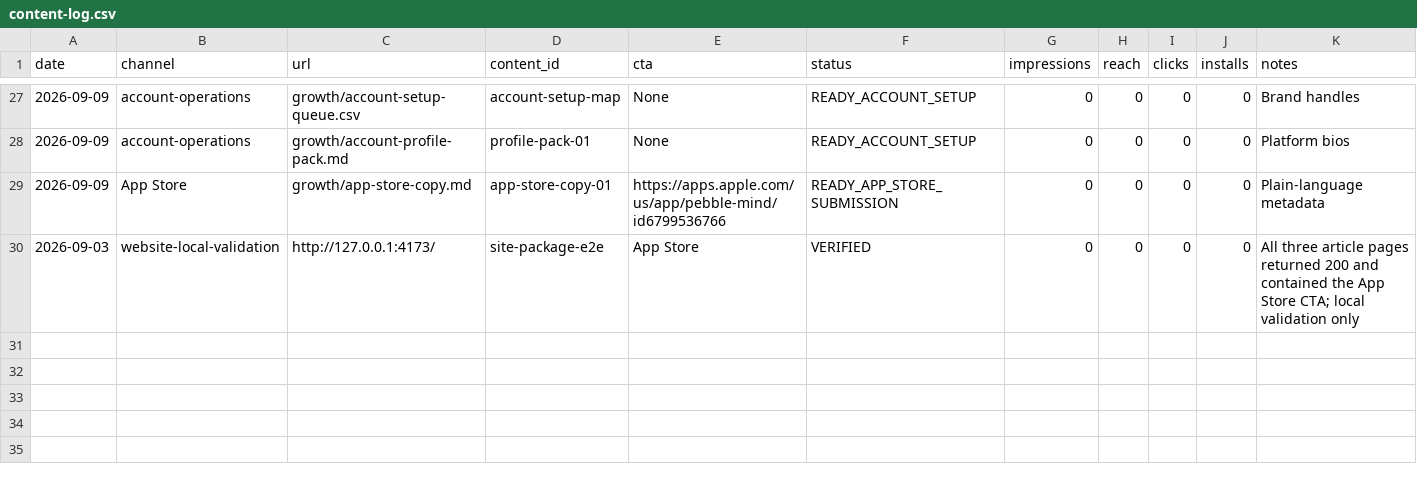
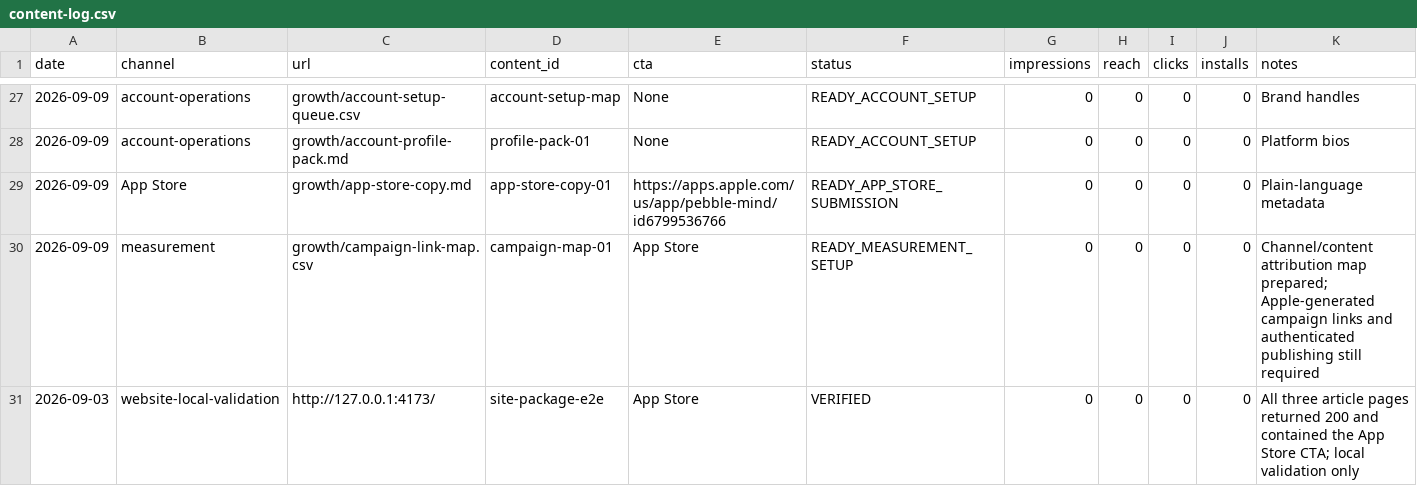
Before and after one commit to aditigosar235/pebblemindai, a CSV file: growth/content-log.csv, drawn as a sheet; only a part is shown, gaps mark what is left out; rows hold the shown columns only; the diff names each change by its address in the sheet, - before the commit and + after, or states it on an @@ line.

Commit message:
Add organic attribution runbook

```diff
--- a/growth/content-log.csv
+++ b/growth/content-log.csv
+row 30: 2026-09-09 | measurement | growth/campaign-link-map.csv | campaign-map-01 | App Store | READY_MEASUREMENT_SETUP | 0 | 0 | 0 | 0 | Channel/content attribution map prepared; Apple-generated campaign links and authenticated publishing still required
```
Also changed, not shown: 3 other files.
